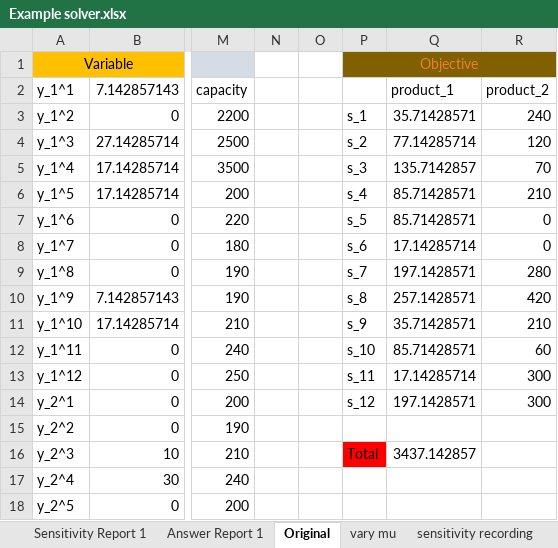
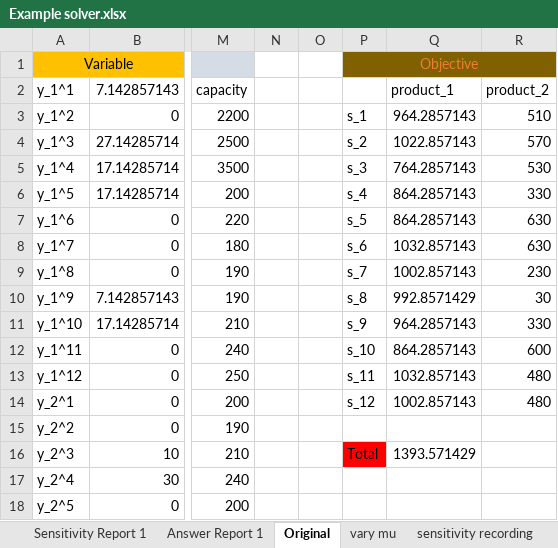
Before and after one commit to Joshua960411/Sensitivity-Analysis, an Excel workbook: Example solver.xlsx, sheet Original, drawn as a sheet; only a part is shown, gaps mark what is left out; values as stored, in another font and other column widths than the file's, no borders; the diff covers the shown part only; the diff names each change by its address in the sheet, - before the commit and + after, or states it on an @@ line.

```diff
--- a/Example solver.xlsx (sheet Original)
+++ b/Example solver.xlsx (sheet Original)
-Q3 (product_1): 35.71428571
+Q3 (product_1): 964.2857143
-R3 (product_2): 240
+R3 (product_2): 510
-Q4 (product_1): 77.14285714
+Q4 (product_1): 1022.857143
-R4 (product_2): 120
+R4 (product_2): 570
-Q5 (product_1): 135.7142857
+Q5 (product_1): 764.2857143
-R5 (product_2): 70
+R5 (product_2): 530
-Q6:Q7 (product_1): 85.71428571
+Q6:Q7 (product_1): 864.2857143
-R6 (product_2): 210
+R6 (product_2): 330
-R7:R8 (product_2): 0
+R7:R8 (product_2): 630
-Q8 (product_1): 17.14285714
+Q8 (product_1): 1032.857143
-Q9 (product_1): 197.1428571
+Q9 (product_1): 1002.857143
-R9 (product_2): 280
+R9 (product_2): 230
-Q10 (product_1): 257.1428571
+Q10 (product_1): 992.8571429
-R10 (product_2): 420
+R10 (product_2): 30
-Q11 (product_1): 35.71428571
+Q11 (product_1): 964.2857143
-R11 (product_2): 210
+R11 (product_2): 330
-Q12 (product_1): 85.71428571
+Q12 (product_1): 864.2857143
-R12 (product_2): 60
+R12 (product_2): 600
-Q13 (product_1): 17.14285714
+Q13 (product_1): 1032.857143
-R13:R14 (product_2): 300
+R13:R14 (product_2): 480
-Q14 (product_1): 197.1428571
+Q14 (product_1): 1002.857143
-Q16 (product_1): 3437.142857
+Q16 (product_1): 1393.571429
```
Also changed, not shown: 16 edited cells elsewhere in this sheet, sheet Sensitivity Report 1, sheet Answer Report 1, sheet sensitivity recording, sheet vary mu, formulas that keep their value, hidden cells, 16 other files.
